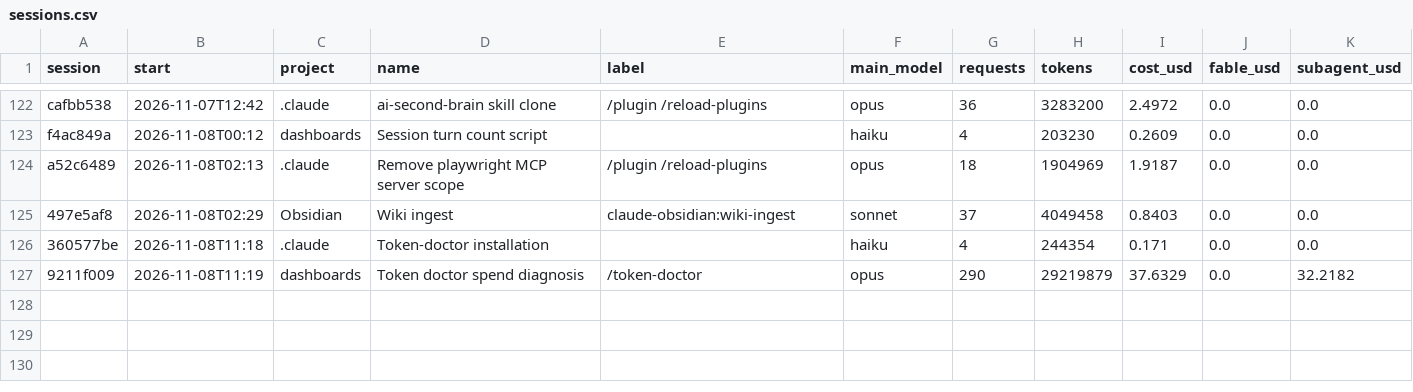
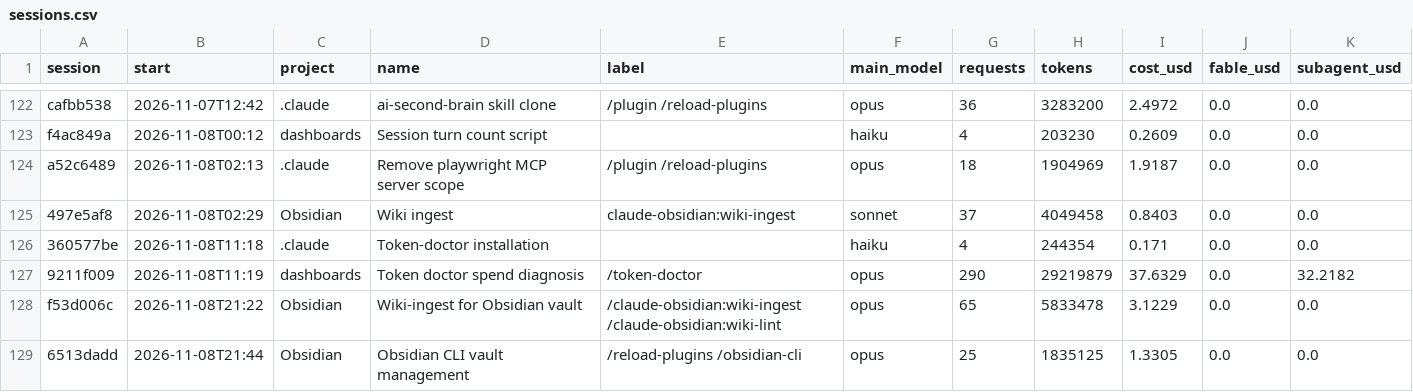
Before and after one commit to Baskers1/claude-usage-data, a CSV file: sessions.csv, drawn as a sheet; only a part is shown, gaps mark what is left out.

```diff
--- a/sessions.csv
+++ b/sessions.csv
@@ -127 +127,3 @@ a52c6489,2026-11-08T02:13,.claude,Remove playwright MCP server scope,/plugin /re
 9211f009,2026-11-08T11:19,dashboards,Token doctor spend diagnosis,/token-doctor,opus,290,29219879,37.6329,0.0,32.2182
+f53d006c,2026-11-08T21:22,Obsidian,Wiki-ingest for Obsidian vault,/claude-obsidian:wiki-ingest /claude-obsidian:wiki-lint,opus,65,5833478,3.1229,0.0,0.0
+6513dadd,2026-11-08T21:44,Obsidian,Obsidian CLI vault management,/reload-plugins /obsidian-cli,opus,25,1835125,1.3305,0.0,0.0
```
Also changed, not shown: usage.csv, 1 other file.
